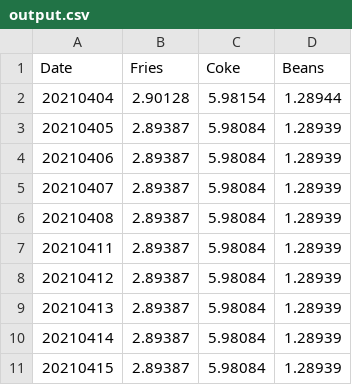
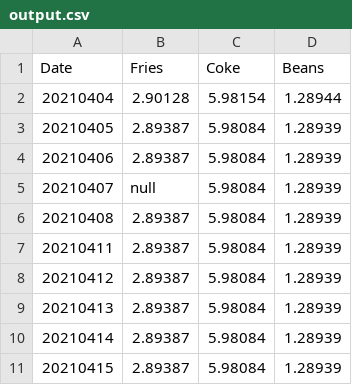
Before and after one commit to ClayShoaf/opencpi, a CSV file: output.csv, drawn as a sheet; only a part is shown.

Commit message:
test

```diff
--- a/output.csv
+++ b/output.csv
@@ -4,3 +4,3 @@ Date,Fries,Coke,Beans
 20210406,2.89387,5.98084,1.28939
-20210407,2.89387,5.98084,1.28939
+20210407,null,5.98084,1.28939
 20210408,2.89387,5.98084,1.28939
```
